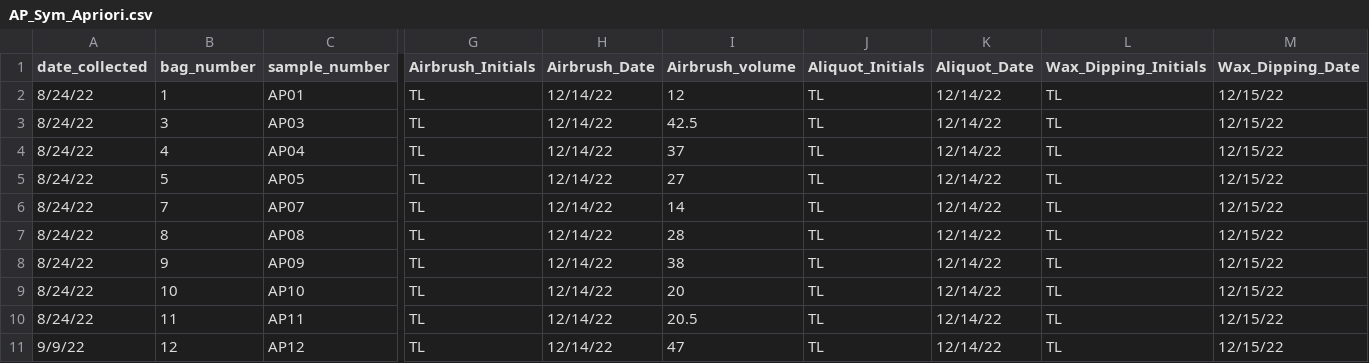
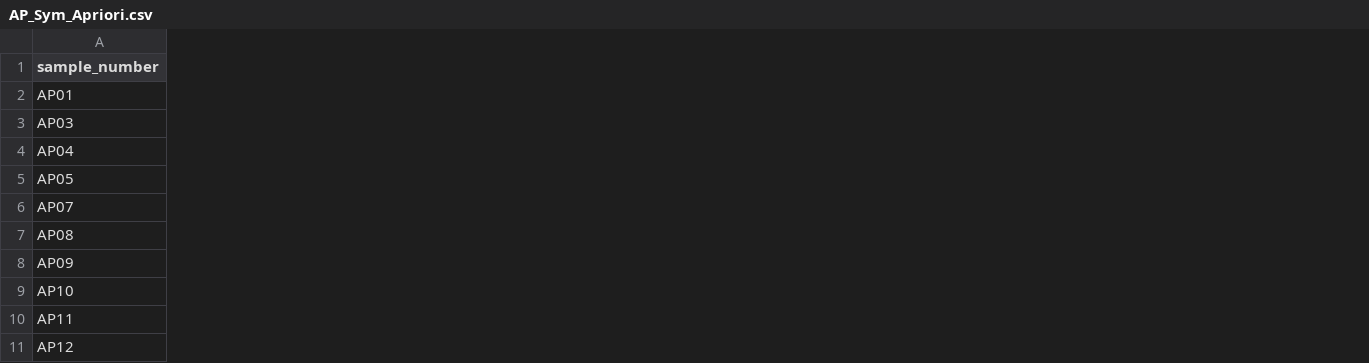
Before and after one commit to taylor-lindsay/Pub-Astrangia-Gradient, a CSV file: AP_Sym_Apriori.csv, drawn as a sheet; only a part is shown, gaps mark what is left out; the diff covers the shown part only; the diff names each change by its address in the sheet, - before the commit and + after, or states it on an @@ line.

```diff
--- a/AP_Sym_Apriori.csv
+++ b/AP_Sym_Apriori.csv
-column A (date_collected), rows 2-11: 8/24/22 | 8/24/22 | 8/24/22 | 8/24/22 | 8/24/22 | 8/24/22 | 8/24/22 | 8/24/22 | 8/24/22 | 9/9/22
-column B (bag_number), rows 2-11: 1 | 3 | 4 | 5 | 7 | 8 | 9 | 10 | 11 | 12
-column G (Airbrush_Initials), rows 2-11: all TL
-column H (Airbrush_Date), rows 2-11: all 12/14/22
-column I (Airbrush_volume), rows 2-11: 12 | 42.5 | 37 | 27 | 14 | 28 | 38 | 20 | 20.5 | 47
-column J (Aliquot_Initials), rows 2-11: all TL
-column K (Aliquot_Date), rows 2-11: all 12/14/22
-column L (Wax_Dipping_Initials), rows 2-11: all TL
-column M (Wax_Dipping_Date), rows 2-11: all 12/15/22
```
Also changed, not shown: 22 removed columns and 2 edited cells elsewhere in this file, 2 other files.
